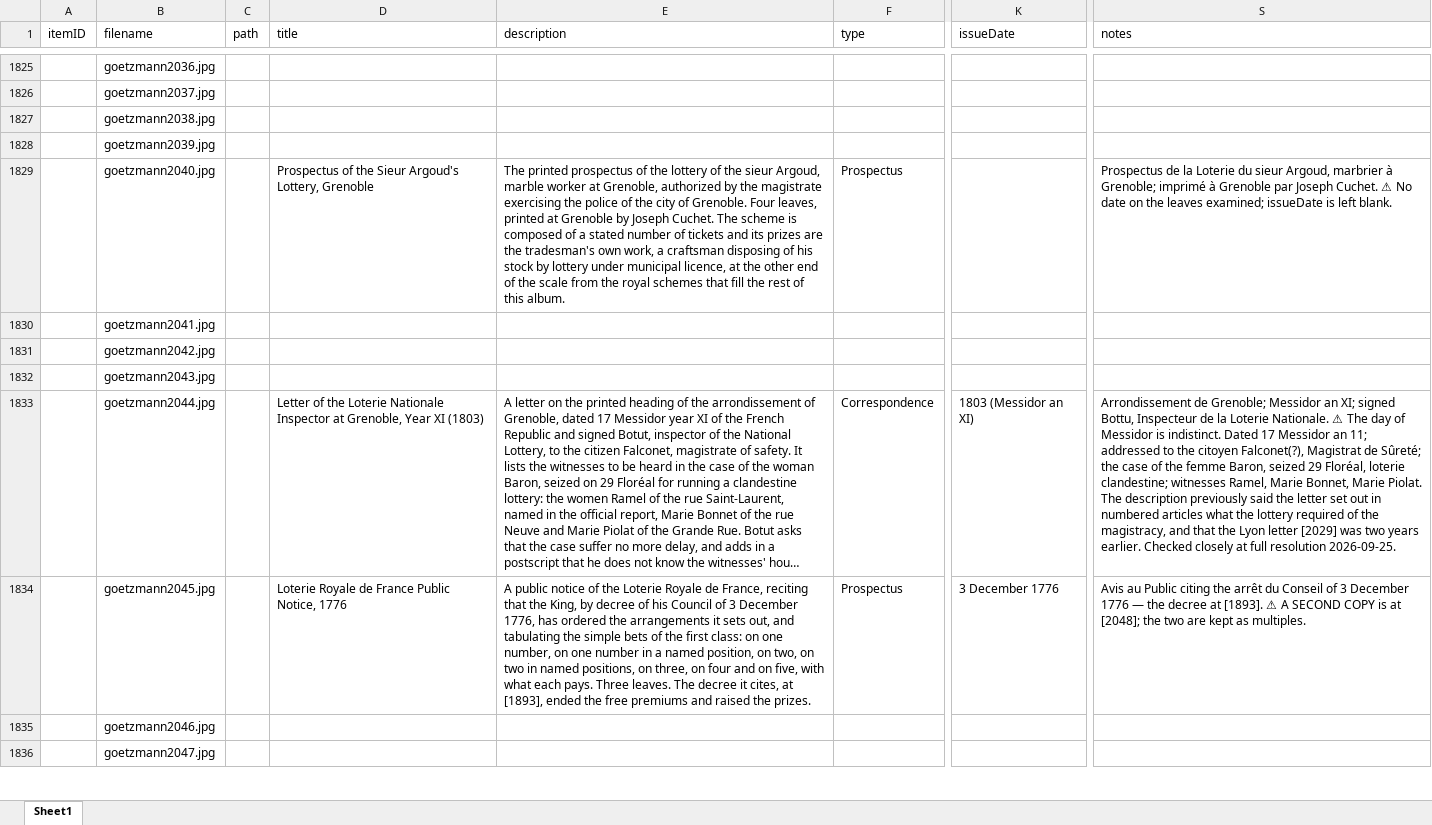
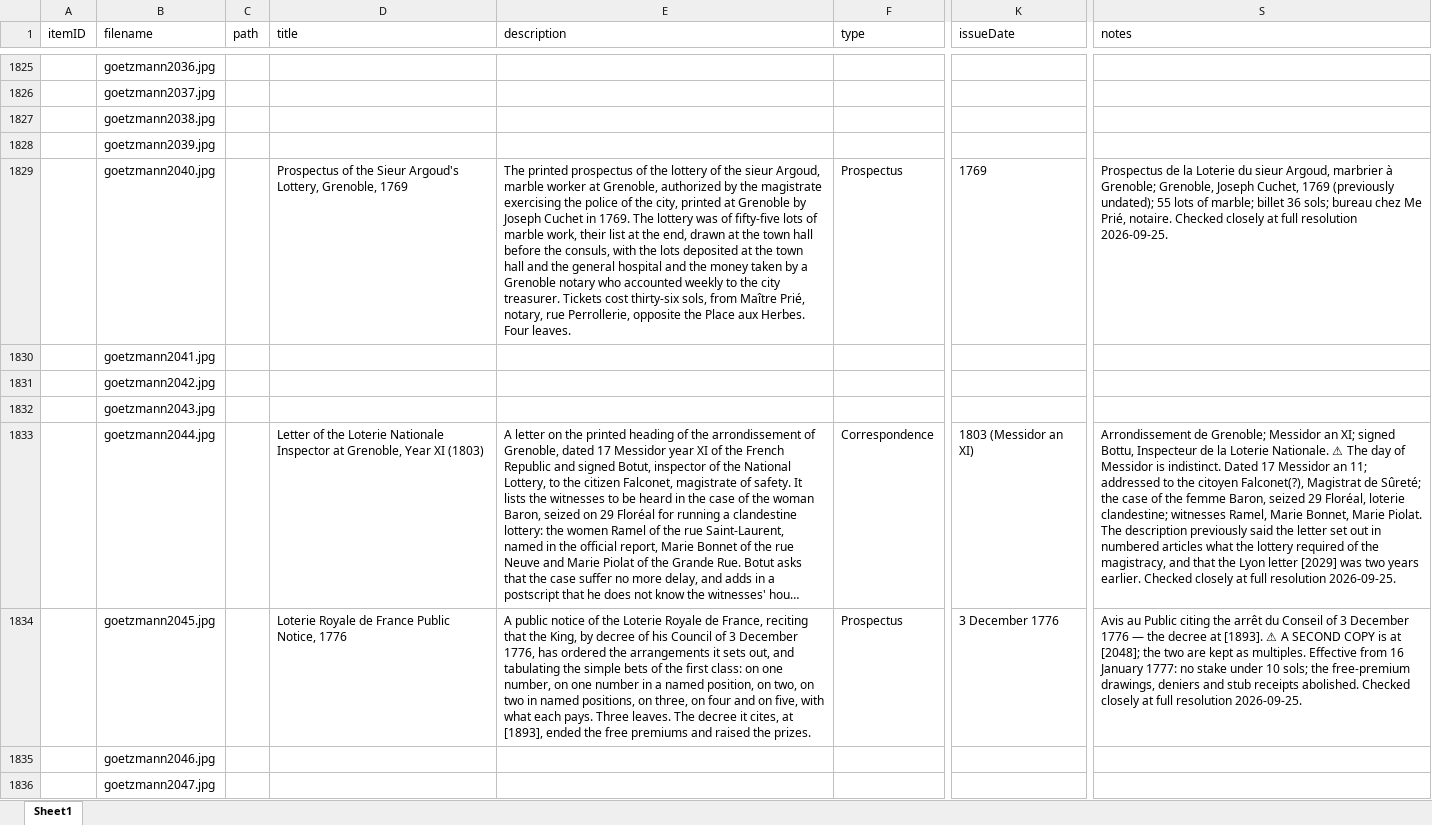
Before and after one commit to yale-icf/oov-museum, an Excel workbook: oov_data_new_edit_2.xlsx, sheet Sheet1, drawn as a sheet; only a part is shown, gaps mark what is left out; long unchanged cells end in …; values as stored, in another font and other column widths than the file's, no borders; the diff covers the shown part only; the diff names each change by its address in the sheet, - before the commit and + after, or states it on an @@ line.

```diff
--- a/oov_data_new_edit_2.xlsx (sheet Sheet1)
+++ b/oov_data_new_edit_2.xlsx (sheet Sheet1)
-D1829 (title): …Argoud's Lottery, Grenoble
+D1829 (title): …Argoud's Lottery, Grenoble, 1769
-E1829 (description): …of the city of Grenoble. Four leaves, printed at Grenoble by Joseph Cuchet. The scheme is composed of a stated number of tickets and its prizes are the tradesman's own work, a craftsman disposing of his stock by lottery under municipal licence, at the other end of the scale from the royal schemes that fill the rest of this album.
+E1829 (description): …of the city, printed at Grenoble by Joseph Cuchet in 1769. The lottery was of fifty-five lots of marble work, their list at the end, drawn at the town hall before the consuls, with the lots deposited at the town hall and the general hospital and the money taken by a Grenoble notary who accounted weekly to the city treasurer. Tickets cost thirty-six sols, from Maître Prié, notary, rue Perrollerie, opposite the Place aux Herbes. Four leaves.
-K1829 (issueDate): (empty)
+K1829 (issueDate): 1769
-S1829 (notes): …à Grenoble; imprimé à Grenoble par Joseph Cuchet. ⚠ No date on the leaves examined; issueDate is left blank.
+S1829 (notes): …à Grenoble; Grenoble, Joseph Cuchet, 1769 (previously undated); 55 lots of marble; billet 36 sols; bureau chez Me Prié, notaire. Checked closely at full resolution 2026-09-25.
-S1834 (notes): …as multiples.
+S1834 (notes): …as multiples. Effective from 16 January 1777: no stake under 10 sols; the free-premium drawings, deniers and stub receipts abolished. Checked closely at full resolution 2026-09-25.
```
Also changed, not shown: 15 edited cells elsewhere in this sheet, 3 other files.
